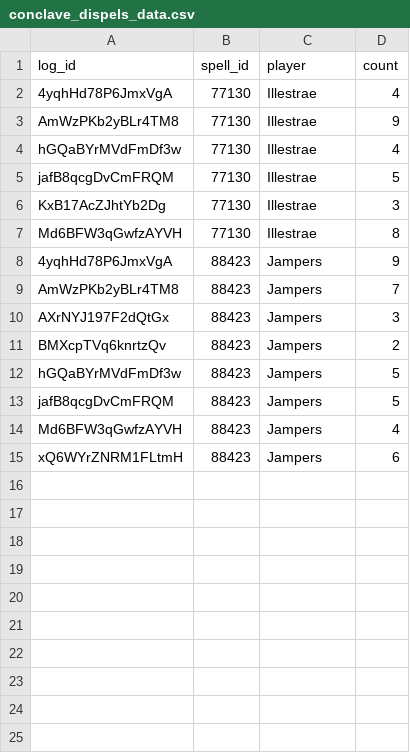
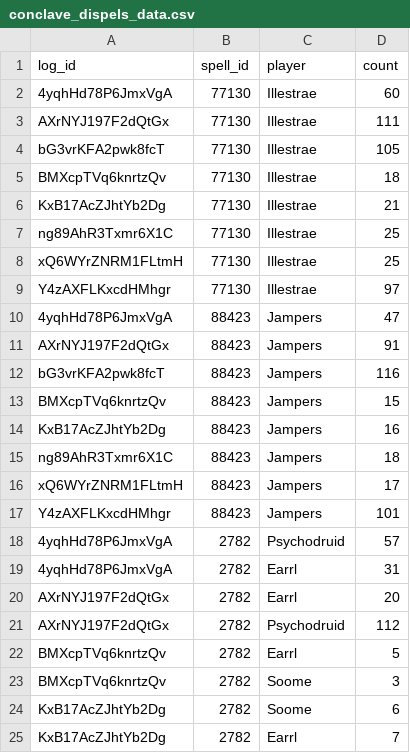
Before and after one commit to rebeccaebarnes/wow-analysis, a CSV file: guild_awards/conclave_dispels_data.csv, drawn as a sheet; only a part is shown; removed rows and columns are numbered as before the commit, all else as after; the diff covers the shown part only; the diff names each change by its address in the sheet, - before the commit and + after, or states it on an @@ line.

Commit message:
fix: Correct spell and boss id for Conclave dispels

```diff
--- a/guild_awards/conclave_dispels_data.csv
+++ b/guild_awards/conclave_dispels_data.csv
-D2 (count): 4
+D2 (count): 60
+row 3: AXrNYJ197F2dQtGx | 77130 | Illestrae | 111
-A4 (log_id): AmWzPKb2yBLr4TM8
+A4 (log_id): bG3vrKFA2pwk8fcT
-D4 (count): 9
+D4 (count): 105
-row 4: hGQaBYrMVdFmDf3w | 77130 | Illestrae | 4
-A5 (log_id): jafB8qcgDvCmFRQM
+A5 (log_id): BMXcpTVq6knrtzQv
-D5 (count): 5
+D5 (count): 18
-D6 (count): 3
+D6 (count): 21
+row 7: ng89AhR3Txmr6X1C | 77130 | Illestrae | 25
+row 8: xQ6WYrZNRM1FLtmH | 77130 | Illestrae | 25
-A9 (log_id): Md6BFW3qGwfzAYVH
+A9 (log_id): Y4zAXFLKxcdHMhgr
-D9 (count): 8
+D9 (count): 97
-D10 (count): 9
+D10 (count): 47
-row 9: AmWzPKb2yBLr4TM8 | 88423 | Jampers | 7
-D11 (count): 3
+D11 (count): 91
+row 12: bG3vrKFA2pwk8fcT | 88423 | Jampers | 116
-D13 (count): 2
+D13 (count): 15
-A14 (log_id): hGQaBYrMVdFmDf3w
+A14 (log_id): KxB17AcZJhtYb2Dg
-D14 (count): 5
+D14 (count): 16
-A15 (log_id): jafB8qcgDvCmFRQM
+A15 (log_id): ng89AhR3Txmr6X1C
-D15 (count): 5
+D15 (count): 18
-row 14: Md6BFW3qGwfzAYVH | 88423 | Jampers | 4
-D16 (count): 6
+D16 (count): 17
+row 17: Y4zAXFLKxcdHMhgr | 88423 | Jampers | 101
+row 18: 4yqhHd78P6JmxVgA | 2782 | Psychodruid | 57
+row 19: 4yqhHd78P6JmxVgA | 2782 | Earrl | 31
+row 20: AXrNYJ197F2dQtGx | 2782 | Earrl | 20
+row 21: AXrNYJ197F2dQtGx | 2782 | Psychodruid | 112
+row 22: BMXcpTVq6knrtzQv | 2782 | Earrl | 5
+row 23: BMXcpTVq6knrtzQv | 2782 | Soome | 3
+row 24: KxB17AcZJhtYb2Dg | 2782 | Soome | 6
+row 25: KxB17AcZJhtYb2Dg | 2782 | Earrl | 7
```
Also changed, not shown: 27 added rows elsewhere in this file, guild_awards/conclave_dispels_analysis.csv, 1 other file.
